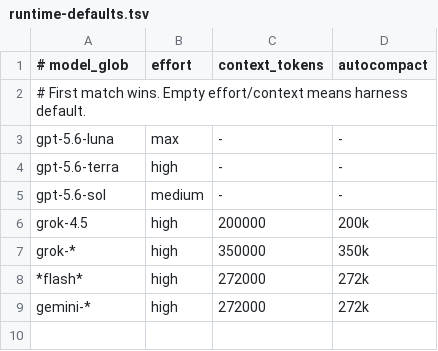
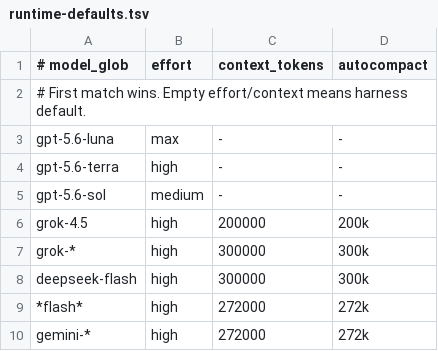
Before and after one commit to DearCaat/agents-calling-philosophy, a TSV file: skills/executing-model-combinations/references/runtime-defaults.tsv, drawn as a sheet.

```diff
--- a/skills/executing-model-combinations/references/runtime-defaults.tsv
+++ b/skills/executing-model-combinations/references/runtime-defaults.tsv
@@ -6,3 +6,4 @@ gpt-5.6-sol	medium	-	-
 grok-4.5	high	200000	200k
-grok-*	high	350000	350k
+grok-*	high	300000	300k
+deepseek-flash	high	300000	300k
 *flash*	high	272000	272k
```
Also changed, not shown: 10 other files.
